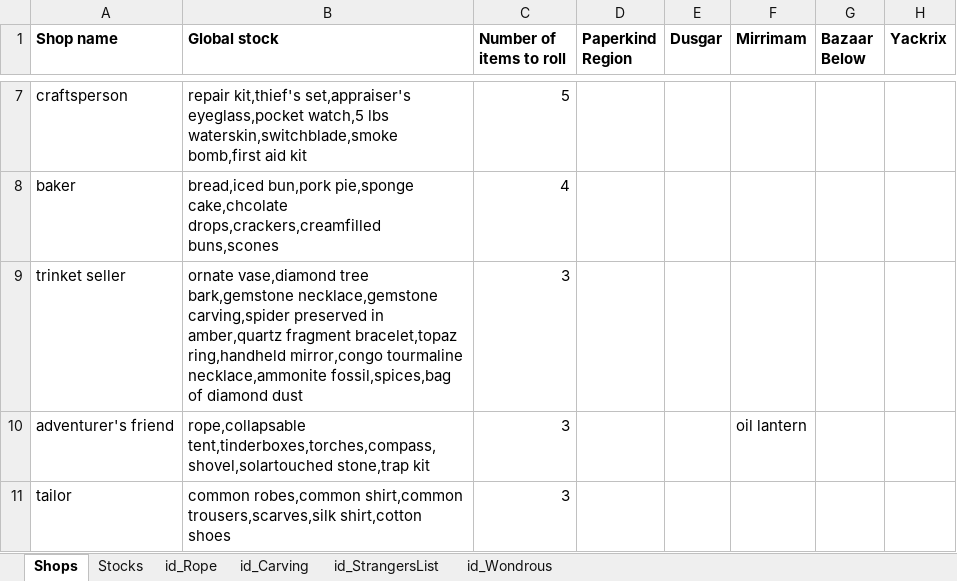
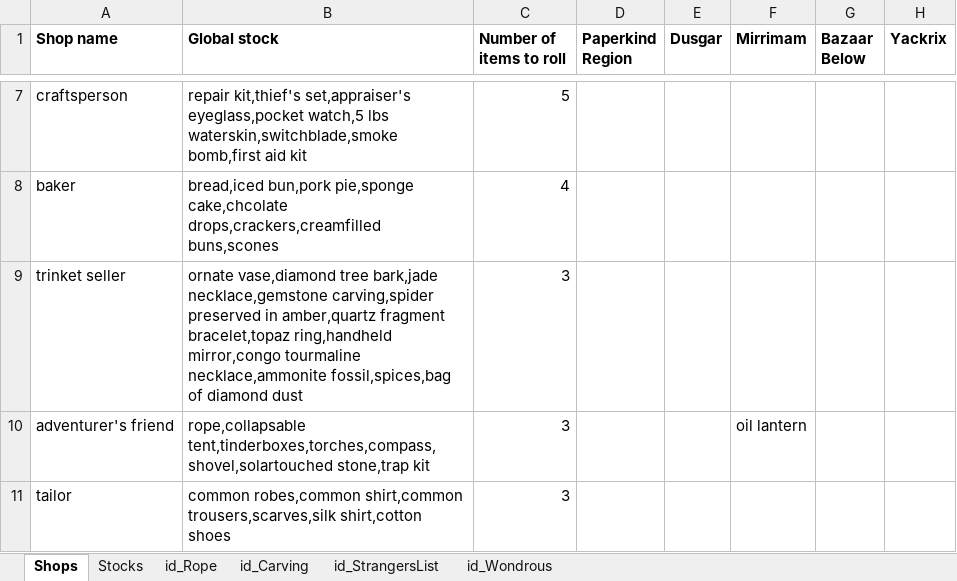
Before and after one commit to Spirits-/DynamicMarket, an Excel workbook: DynamicMarket.xlsx, sheet Shops, drawn as a sheet; only a part is shown, gaps mark what is left out; values as stored, in another font and other column widths than the file's, no borders; the diff names each change by its address in the sheet, - before the commit and + after, or states it on an @@ line.

Commit message:
Add market generation.
Signed-off-by: Nicolas <th3davinci00@mail.com>

```diff
--- a/DynamicMarket.xlsx (sheet Shops)
+++ b/DynamicMarket.xlsx (sheet Shops)
-B9 (Global stock): …vase,diamond tree bark,gemstone necklace,gemstone carving,spider…
+B9 (Global stock): …vase,diamond tree bark,jade necklace,gemstone carving,spider…
```
Also changed, not shown: 7 other files.
